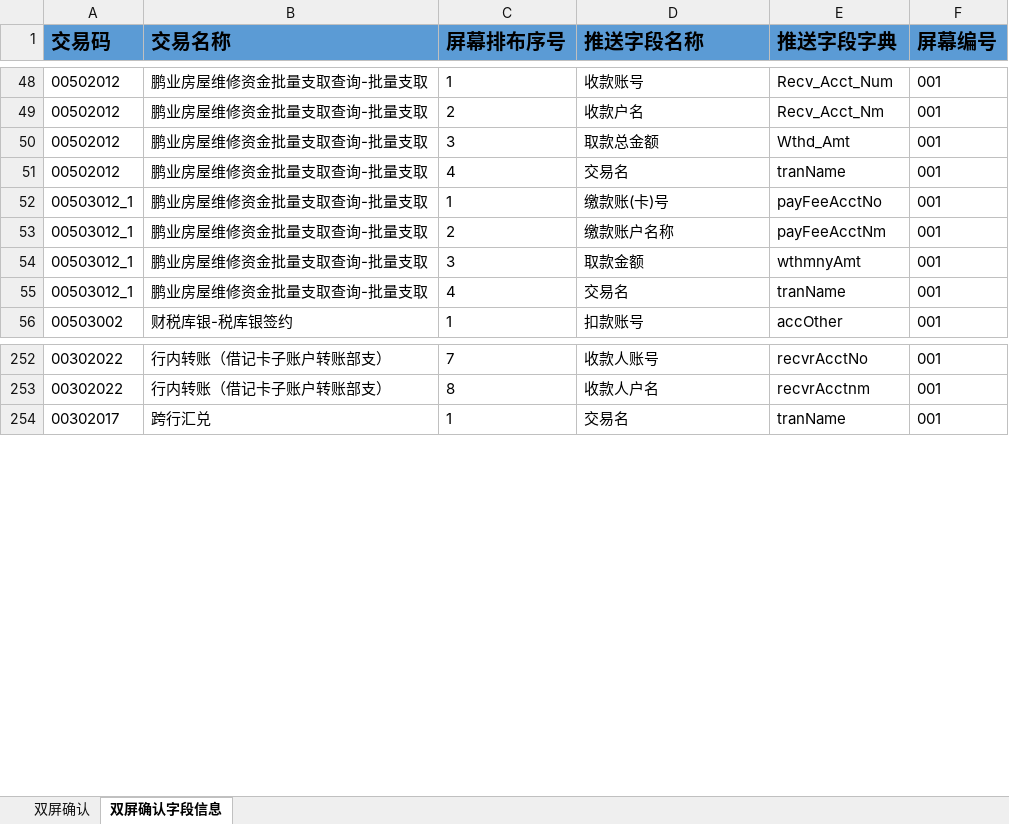
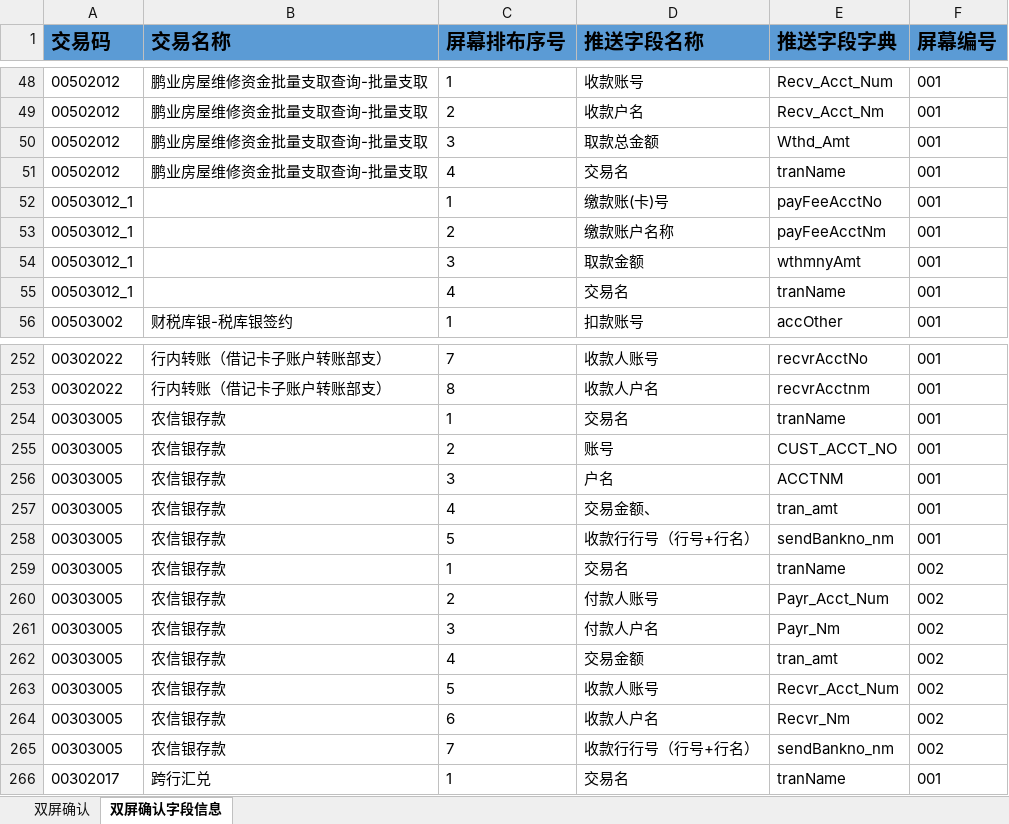
Before and after one commit to somebody2012/node-excel, an Excel workbook: src/doubleScreen/双屏确认.xlsx, sheet 双屏确认字段信息, drawn as a sheet; only a part is shown, gaps mark what is left out; values as stored, in another font and other column widths than the file's, no borders; conditional formats not drawn; the diff names each change by its address in the sheet, - before the commit and + after, or states it on an @@ line.

```diff
--- a/src/doubleScreen/双屏确认.xlsx (sheet 双屏确认字段信息)
+++ b/src/doubleScreen/双屏确认.xlsx (sheet 双屏确认字段信息)
-B52:B55 (交易名称): 鹏业房屋维修资金批量支取查询-批量支取
+B52:B55 (交易名称): (empty)
+row 254: 00303005 | 农信银存款 | 1 | 交易名 | tranName | 001
+row 255: 00303005 | 农信银存款 | 2 | 账号 | CUST_ACCT_NO | 001
+row 256: 00303005 | 农信银存款 | 3 | 户名 | ACCTNM | 001
+row 257: 00303005 | 农信银存款 | 4 | 交易金额、 | tran_amt | 001
+row 258: 00303005 | 农信银存款 | 5 | 收款行行号（行号+行名） | sendBankno_nm | 001
+row 259: 00303005 | 农信银存款 | 1 | 交易名 | tranName | 002
+row 260: 00303005 | 农信银存款 | 2 | 付款人账号 | Payr_Acct_Num | 002
+row 261: 00303005 | 农信银存款 | 3 | 付款人户名 | Payr_Nm | 002
+row 262: 00303005 | 农信银存款 | 4 | 交易金额 | tran_amt | 002
+row 263: 00303005 | 农信银存款 | 5 | 收款人账号 | Recvr_Acct_Num | 002
+row 264: 00303005 | 农信银存款 | 6 | 收款人户名 | Recvr_Nm | 002
+row 265: 00303005 | 农信银存款 | 7 | 收款行行号（行号+行名） | sendBankno_nm | 002
```
Also changed, not shown: sheet 双屏确认, src/doubleLine/双热线.xlsx, 5 other files.
